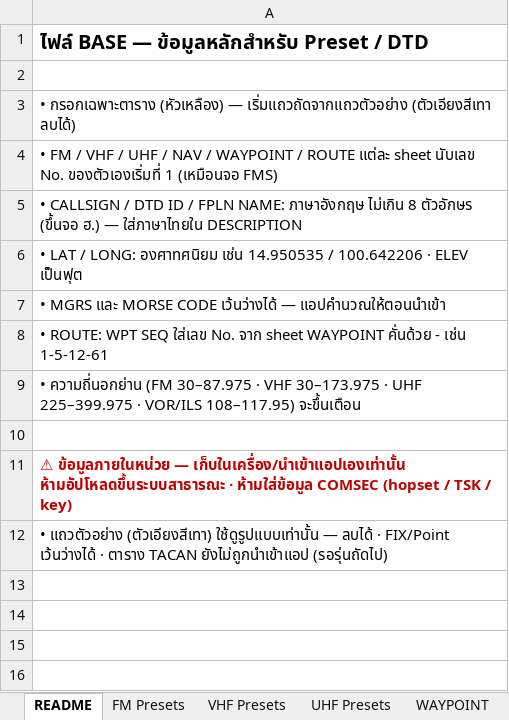
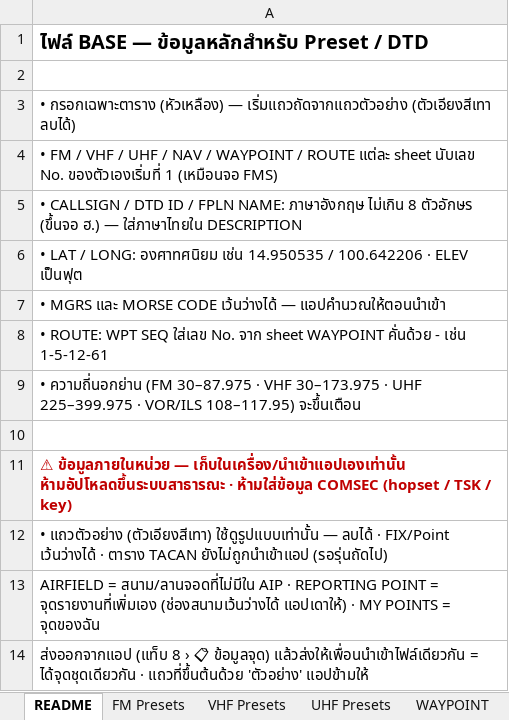
Before and after one commit to Kong-Mustard/vfr-planner, an Excel workbook: BASE_template.xlsx, sheet README, drawn as a sheet; values as stored, in another font and other column widths than the file's, no borders; the diff names each change by its address in the sheet, - before the commit and + after, or states it on an @@ line.

```diff
--- a/BASE_template.xlsx (sheet README)
+++ b/BASE_template.xlsx (sheet README)
+row 13: AIRFIELD = สนาม/ลานจอดที่ไม่มีใน AIP · REPORTING POINT = จุดรายงานที่เพิ่มเอง (ช่องสนามเว้นว่างได้ แอปเดาให้) · MY POINTS = จุดของฉัน
+row 14: ส่งออกจากแอป (แท็บ 8 › 📋 ข้อมูลจุด) แล้วส่งให้เพื่อนนำเข้าไฟล์เดียวกัน = ได้จุดชุดเดียวกัน · แถวที่ขึ้นต้นด้วย 'ตัวอย่าง' แอปข้ามให้
```
Also changed, not shown: other sheet tabs, 2 other files.
